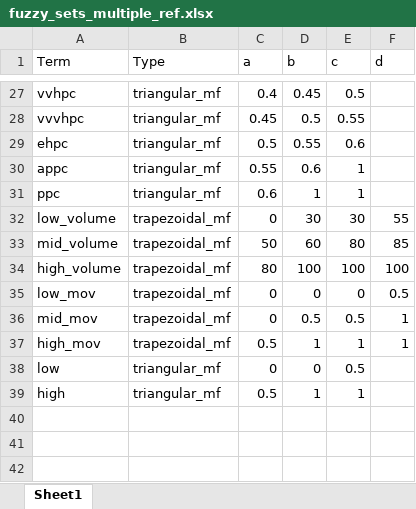
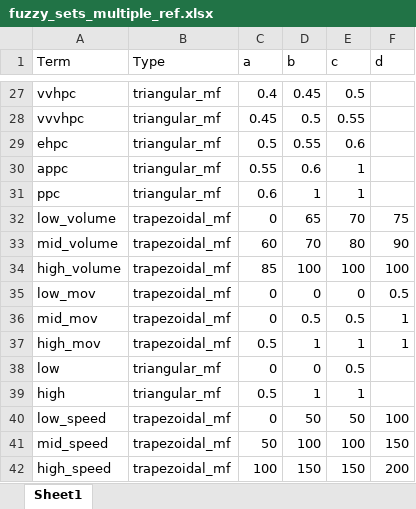
Before and after one commit to dellannadavide/SONAR, an Excel workbook: data/fuzzy_rules/social_interpretation3/fuzzy_sets_multiple_ref.xlsx, sheet Sheet1, drawn as a sheet; only a part is shown, gaps mark what is left out; values as stored, in another font and other column widths than the file's, no borders; the diff names each change by its address in the sheet, - before the commit and + after, or states it on an @@ line.

```diff
--- a/data/fuzzy_rules/social_interpretation3/fuzzy_sets_multiple_ref.xlsx (sheet Sheet1)
+++ b/data/fuzzy_rules/social_interpretation3/fuzzy_sets_multiple_ref.xlsx (sheet Sheet1)
-D32 (b): 30
+D32 (b): 65
-E32 (c): 30
+E32 (c): 70
-F32 (d): 55
+F32 (d): 75
-C33 (a): 50
+C33 (a): 60
-D33 (b): 60
+D33 (b): 70
-F33 (d): 85
+F33 (d): 90
-C34 (a): 80
+C34 (a): 85
+row 40: low_speed | trapezoidal_mf | 0 | 50 | 50 | 100
+row 41: mid_speed | trapezoidal_mf | 50 | 100 | 100 | 150
+row 42: high_speed | trapezoidal_mf | 100 | 150 | 150 | 200
```
Also changed, not shown: data/fuzzy_rules/social_interpretation3/ling_var_multiple_ref2.xlsx, data/fuzzy_rules/social_interpretation3/rules.xlsx, 27 other files.
